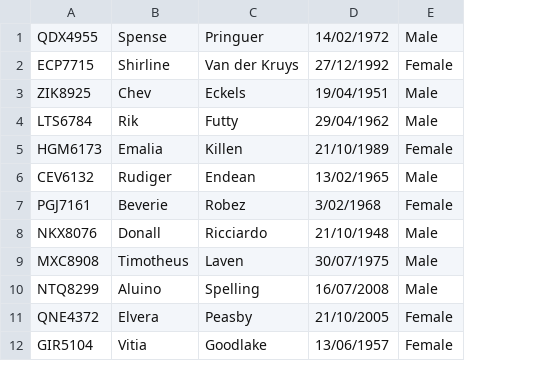
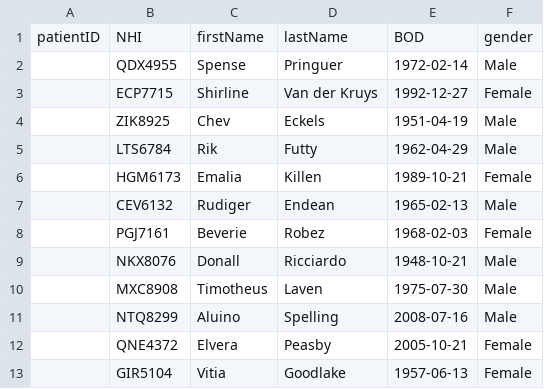
Before and after one commit to KeaganErasmus/BCDE103, a CSV file: Assessement1_itteration1/CSVs/Patient.csv, drawn as a sheet; only a part is shown; removed rows and columns are numbered as before the commit, all else as after; the diff names each change by its address in the sheet, - before the commit and + after, or states it on an @@ line.

Commit message:
added more tables and another display query

```diff
--- a/Assessement1_itteration1/CSVs/Patient.csv
+++ b/Assessement1_itteration1/CSVs/Patient.csv
+column A, empty
-column D, rows 1-12: 14/02/1972 | 27/12/1992 | 19/04/1951 | 29/04/1962 | 21/10/1989 | 13/02/1965 | 3/02/1968 | 21/10/1948 | 30/07/1975 | 16/07/2008 | 21/10/2005 | 13/06/1957
+column E, rows 2-13: 1972-02-14 | 1992-12-27 | 1951-04-19 | 1962-04-29 | 1989-10-21 | 1965-02-13 | 1968-02-03 | 1948-10-21 | 1975-07-30 | 2008-07-16 | 2005-10-21 | 1957-06-13
+row 1: patientID | NHI | firstName | lastName | BOD | gender
```
Also changed, not shown: 3 other files.
